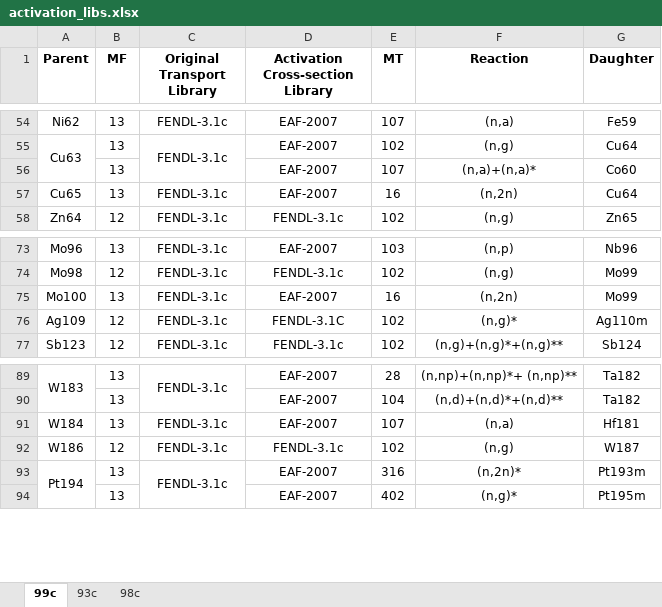
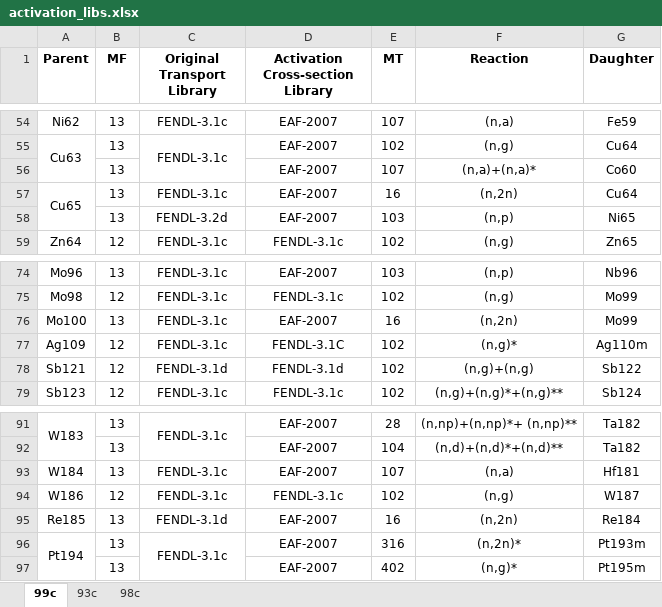
Before and after one commit to Fusion4Energy/F4Enix, an Excel workbook: src/f4enix/resources/activation_libs.xlsx, sheet 99c, drawn as a sheet; only a part is shown, gaps mark what is left out; values as stored, in another font and other column widths than the file's, no borders; the diff names each change by its address in the sheet, - before the commit and + after, or states it on an @@ line.

Commit message:
updated list of 99c reactions

```diff
--- a/src/f4enix/resources/activation_libs.xlsx (sheet 99c)
+++ b/src/f4enix/resources/activation_libs.xlsx (sheet 99c)
+A57:A58 merged
+row 58:  | 13 | FENDL-3.2d | EAF-2007 | 103 | (n,p) | Ni65
+row 78: Sb121 | 12 | FENDL-3.1d | FENDL-3.1d | 102 | (n,g)+(n,g) | Sb122
+row 95: Re185 | 13 | FENDL-3.1d | EAF-2007 | 16 | (n,2n) | Re184
```
